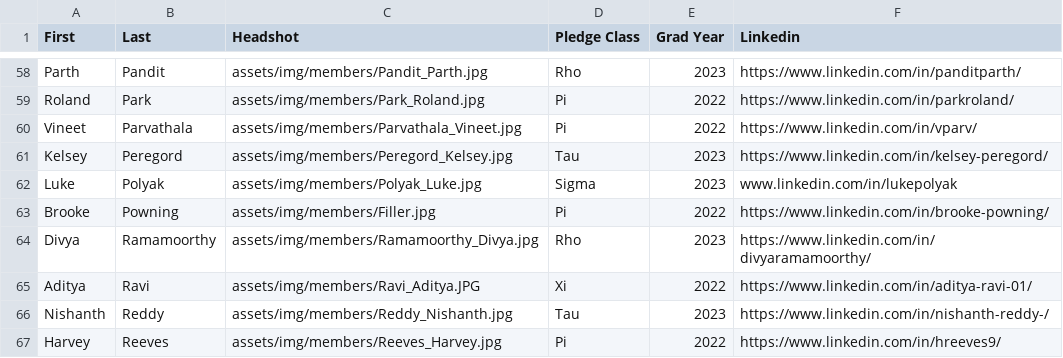
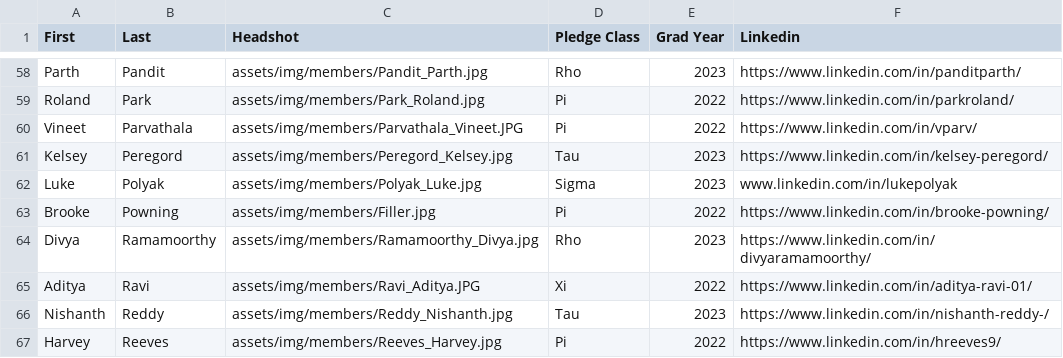
Before and after one commit to ktp-dev/ktp-dev.github.io, a CSV file: assets/memberList.csv, drawn as a sheet; only a part is shown, gaps mark what is left out.

Commit message:
Fix Vineet Picture

```diff
--- a/assets/memberList.csv
+++ b/assets/memberList.csv
@@ -59,3 +59,3 @@ Parth,Pandit,assets/img/members/Pandit_Parth.jpg,Rho,2023,https://www.linkedin.c
 Roland,Park,assets/img/members/Park_Roland.jpg,Pi,2022,https://www.linkedin.com/in/parkroland/
-Vineet,Parvathala,assets/img/members/Parvathala_Vineet.jpg,Pi,2022,https://www.linkedin.com/in/vparv/
+Vineet,Parvathala,assets/img/members/Parvathala_Vineet.JPG,Pi,2022,https://www.linkedin.com/in/vparv/
 Kelsey,Peregord,assets/img/members/Peregord_Kelsey.jpg,Tau,2023,https://www.linkedin.com/in/kelsey-peregord/
```
